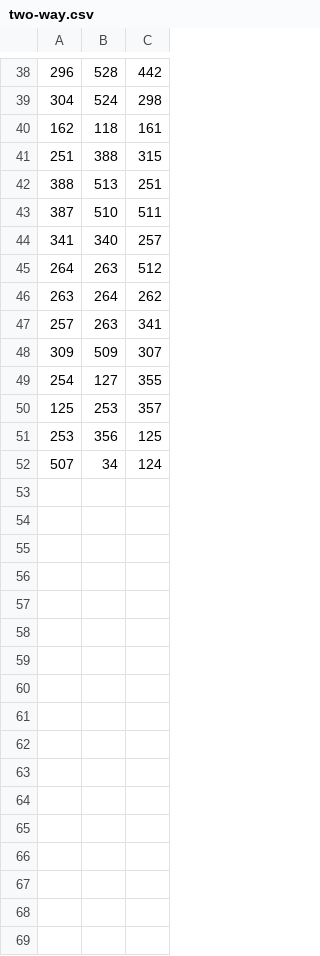
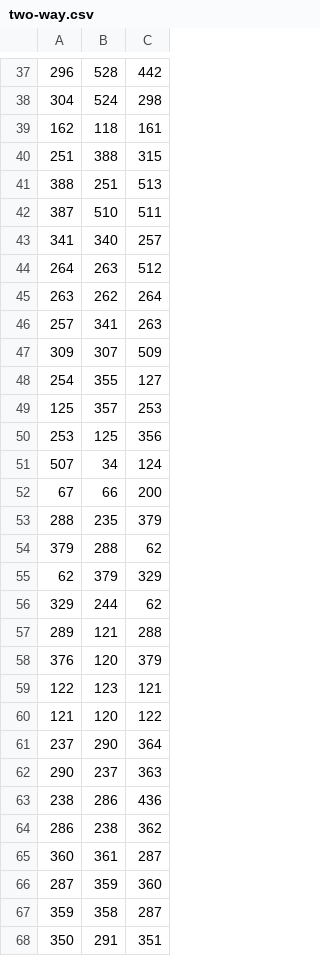
Before and after one commit to MagazzuGaetano/tsunami-evacuation-simulation, a CSV file: road_network/two-way.csv, drawn as a sheet; only a part is shown, gaps mark what is left out; the diff covers the shown part only.

Commit message:
update two way stops

```diff
--- a/road_network/two-way.csv
+++ b/road_network/two-way.csv
@@ -41,3 +40,3 @@
 251,388,315
-388,513,251
+388,251,513
 387,510,511
@@ -45,8 +44,25 @@
 264,263,512
-263,264,262
-257,263,341
-309,509,307
-254,127,355
-125,253,357
-253,356,125
+263,262,264
+257,341,263
+309,307,509
+254,355,127
+125,357,253
+253,125,356
 507,34,124
+67,66,200
+288,235,379
+379,288,62
+62,379,329
+329,244,62
+289,121,288
+376,120,379
+122,123,121
+121,120,122
+237,290,364
+290,237,363
+238,286,436
+286,238,362
+360,361,287
+287,359,360
+359,358,287
+350,291,351
```
Also changed, not shown: 10 added rows, 1 removed row and 36 edited cells elsewhere in this file.
